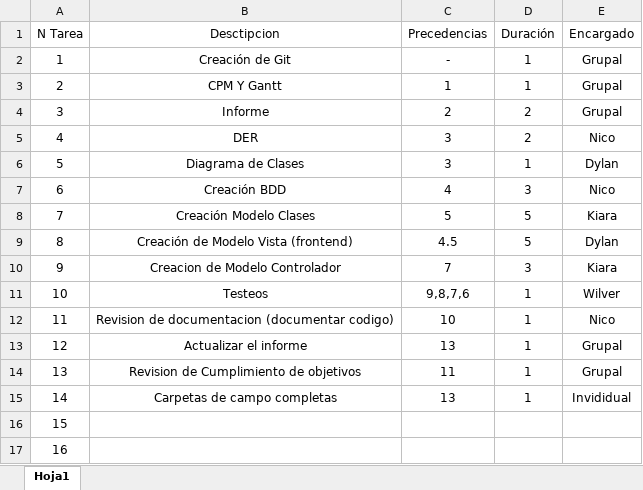
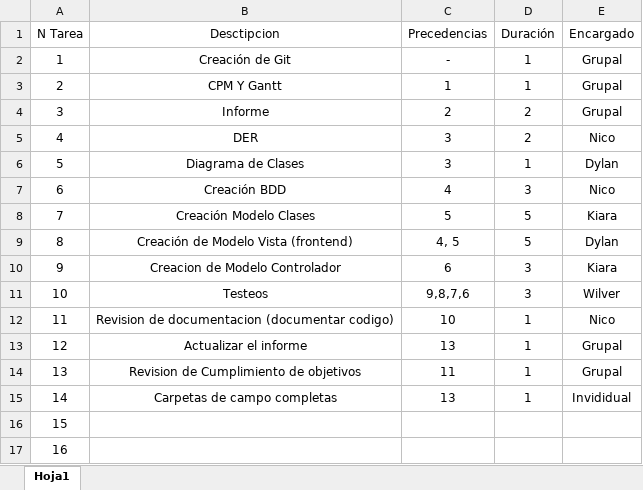
Before and after one commit to nietonicolasleon/Consultorio_G1, an Excel workbook: TablaTareasG1.xlsx, sheet Hoja1, drawn as a sheet; values as stored, in another font and other column widths than the file's, no borders; the diff names each change by its address in the sheet, - before the commit and + after, or states it on an @@ line.

Commit message:
Se corrigieron errores de Precedencias

```diff
--- a/TablaTareasG1.xlsx (sheet Hoja1)
+++ b/TablaTareasG1.xlsx (sheet Hoja1)
-C9 (Precedencias): 4.5
+C9 (Precedencias): 4, 5
-C10 (Precedencias): 7
+C10 (Precedencias): 6
-D11 (Duración): 1
+D11 (Duración): 3
```
